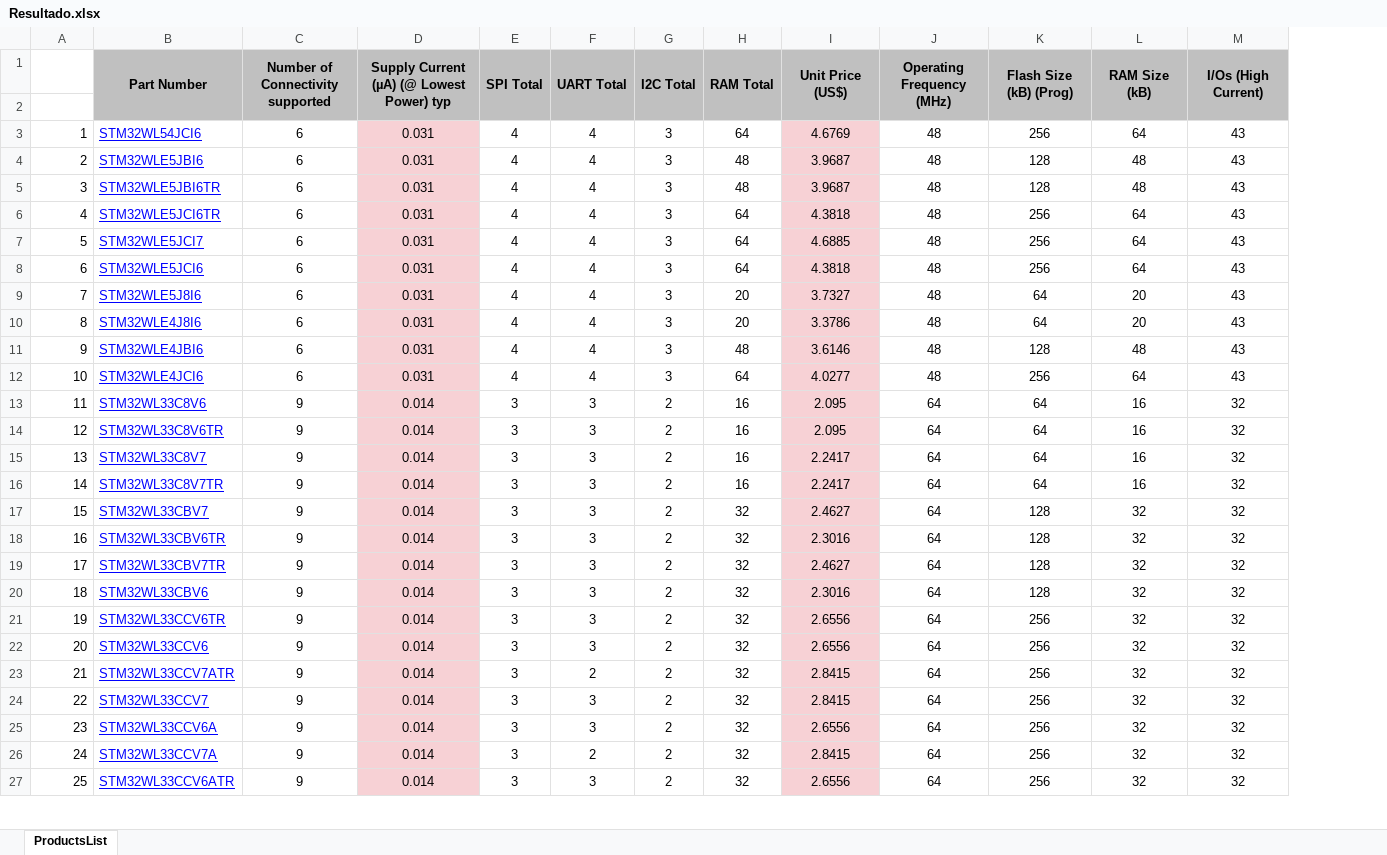
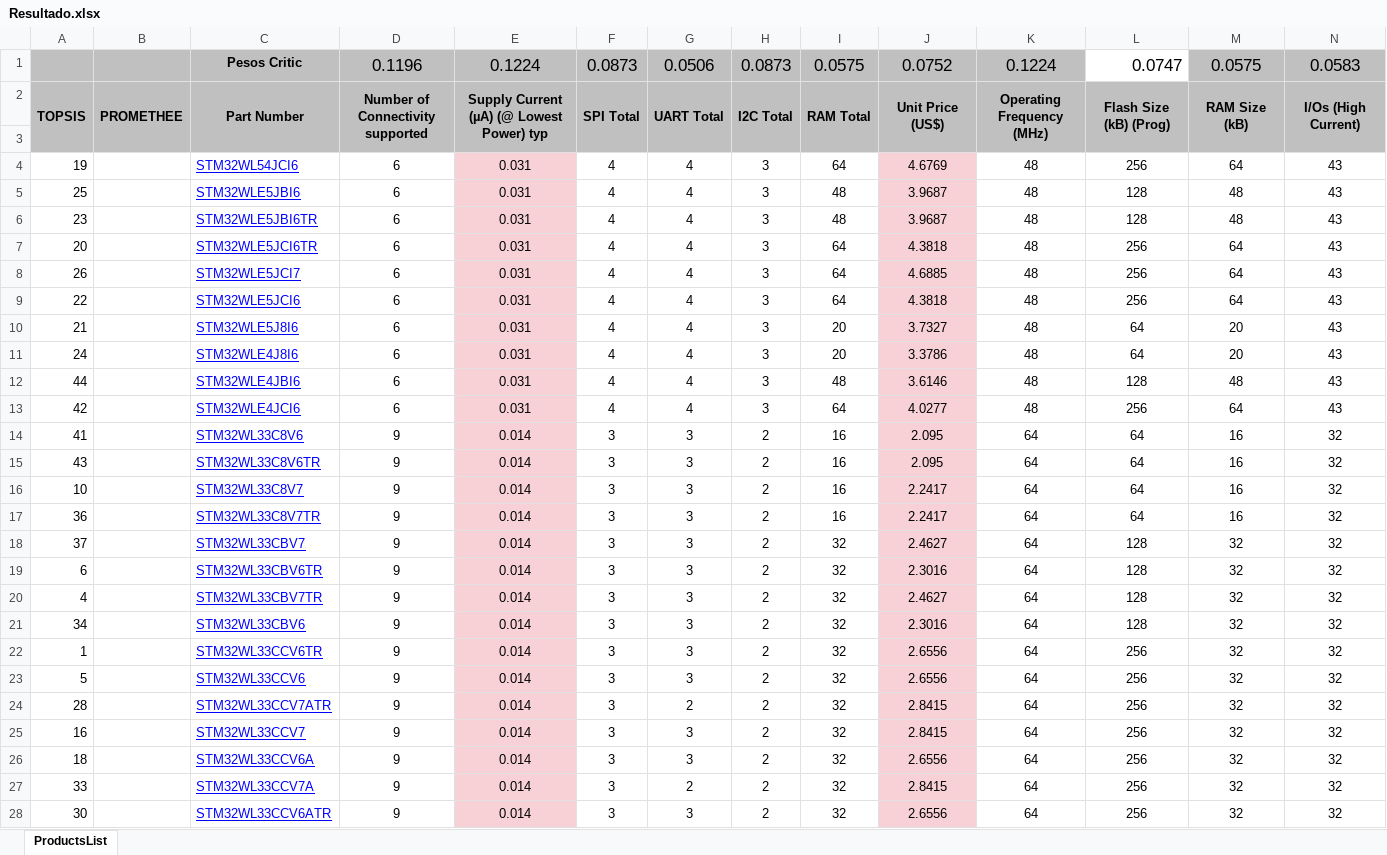
Before and after one commit to mariregogomes/Microcontroller_MCDM, an Excel workbook: DATA/Resultado.xlsx, sheet ProductsList, drawn as a sheet; only a part is shown; values as stored, in another font and other column widths than the file's, no borders; addresses are those after the commit; rows hold the shown columns only; the diff covers the shown part only; the diff names each change by its address in the sheet, - before the commit and + after, or states it on an @@ line.

```diff
--- a/DATA/Resultado.xlsx (sheet ProductsList)
+++ b/DATA/Resultado.xlsx (sheet ProductsList)
+column B, row 2: PROMETHEE
+row 1:  |  | Pesos Critic | 0.1196 | 0.1224 | 0.0873 | 0.0506 | 0.0873 | 0.0575 | 0.0752 | 0.1224 | 0.0747 | 0.0575 | 0.0583
-A2: (empty)
+A2: TOPSIS
-A2:A3 fill: none
+A2:A3 fill: #C0C0C0
+A2:A3 merged
-A4: 1
+A4: 19
-A5: 2
+A5: 25
-A6: 3
+A6: 23
-A7: 4
+A7: 20
-A8: 5
+A8: 26
-A9: 6
+A9: 22
-A10: 7
+A10: 21
-A11: 8
+A11: 24
-A12: 9
+A12: 44
-A13: 10
+A13: 42
-A14: 11
+A14: 41
-A15: 12
+A15: 43
-A16: 13
+A16: 10
-A17: 14
+A17: 36
-A18: 15
+A18: 37
-A19: 16
+A19: 6
-A20: 17
+A20: 4
-A21: 18
+A21: 34
-A22: 19
+A22: 1
-A23: 20
+A23: 5
-A24: 21
+A24: 28
-A25: 22
+A25: 16
-A26: 23
+A26: 18
-A27: 24
+A27: 33
-A28: 25
+A28: 30
```
Also changed, not shown: 1 added row, 1 removed row and 27 edited cells elsewhere in this sheet, DATA/ProductsList.xlsx, 6 other files.
